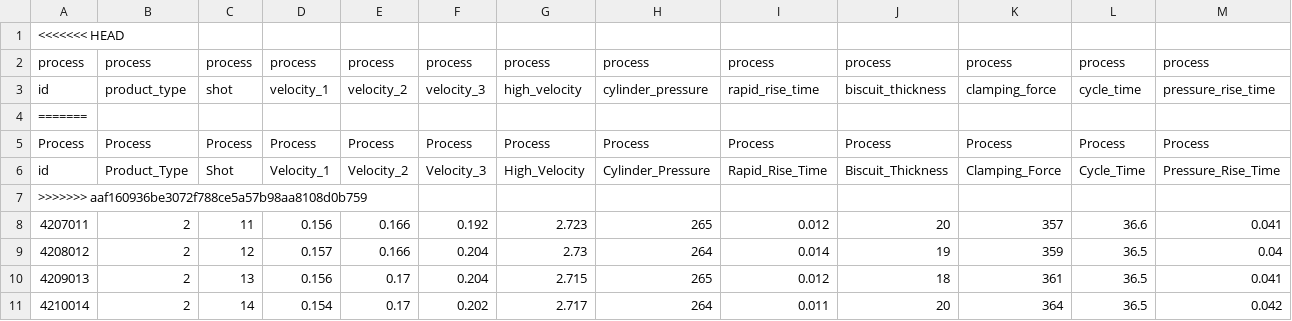
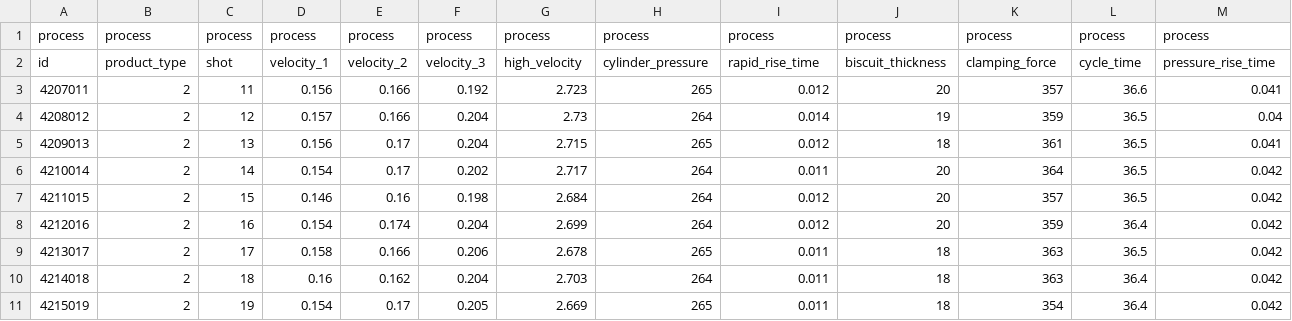
Before and after one commit to dlalswns0211/sparta_project_2_team1, a CSV file: data/product_type_2.csv, drawn as a sheet; only a part is shown; the shorter side is filled out with more unchanged rows; rows hold the shown columns only; the diff names each change by its address in the sheet, - before the commit and + after, or states it on an @@ line.

```diff
--- a/data/product_type_2.csv
+++ b/data/product_type_2.csv
-row 1: <<<<<<< HEAD
-row 4: =======
-row 5: Process | Process | Process | Process | Process | Process | Process | Process | Process | Process | Process | Process | Process
-row 6: id | Product_Type | Shot | Velocity_1 | Velocity_2 | Velocity_3 | High_Velocity | Cylinder_Pressure | Rapid_Rise_Time | Biscuit_Thickness | Clamping_Force | Cycle_Time | Pressure_Rise_Time
-row 7: >>>>>>> aaf160936be3072f788ce5a57b98aa8108d0b759
```
Also changed, not shown: 2 other files.
